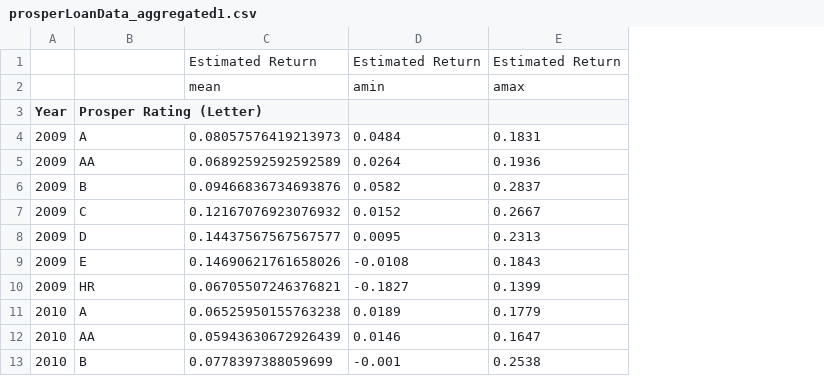
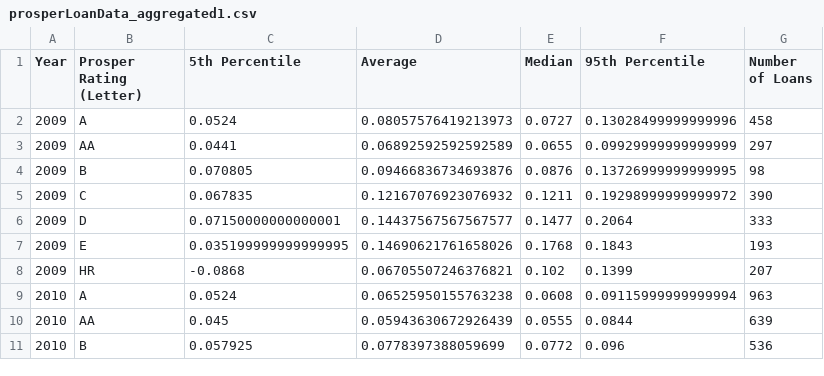
Before and after one commit to marknagelberg/udacity-d3-project, a CSV file: data/prosperLoanData_aggregated1.csv, drawn as a sheet; only a part is shown; removed rows and columns are numbered as before the commit, all else as after; the diff names each change by its address in the sheet, - before the commit and + after, or states it on an @@ line.

```diff
--- a/data/prosperLoanData_aggregated1.csv
+++ b/data/prosperLoanData_aggregated1.csv
+column C (5th Percentile), rows 2-11: 0.0524 | 0.0441 | 0.070805 | 0.067835 | 0.07150000000000001 | 0.035199999999999995 | -0.0868 | 0.0524 | 0.045 | 0.057925
-column D, rows 4-13: 0.0484 | 0.0264 | 0.0582 | 0.0152 | 0.0095 | -0.0108 | -0.1827 | 0.0189 | 0.0146 | -0.001
-column E, rows 4-13: 0.1831 | 0.1936 | 0.2837 | 0.2667 | 0.2313 | 0.1843 | 0.1399 | 0.1779 | 0.1647 | 0.2538
+column E (Median), rows 2-11: 0.0727 | 0.0655 | 0.0876 | 0.1211 | 0.1477 | 0.1768 | 0.102 | 0.0608 | 0.0555 | 0.0772
+column F (95th Percentile), rows 2-11: 0.13028499999999996 | 0.09929999999999999 | 0.13726999999999995 | 0.19298999999999972 | 0.2064 | 0.1843 | 0.1399 | 0.09115999999999994 | 0.0844 | 0.096
+column G (Number of Loans), rows 2-11: 458 | 297 | 98 | 390 | 333 | 193 | 207 | 963 | 639 | 536
-row 1:  |  | Estimated Return | Estimated Return | Estimated Return
-row 2:  |  | mean | amin | amax
-D1: (empty)
+D1: Average
```
Also changed, not shown: data/prosperLoanData_aggregated2.csv, 2 other files.
